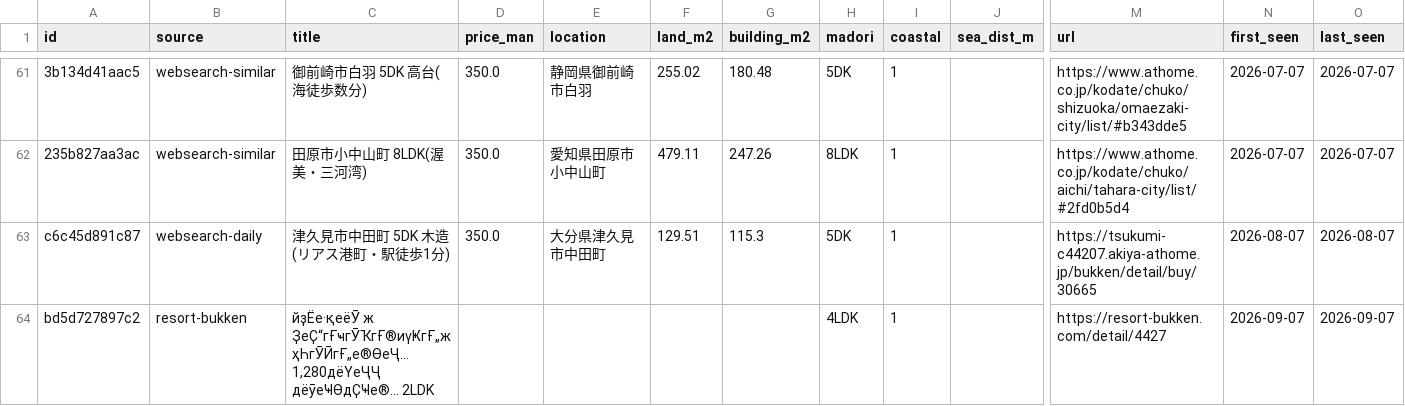
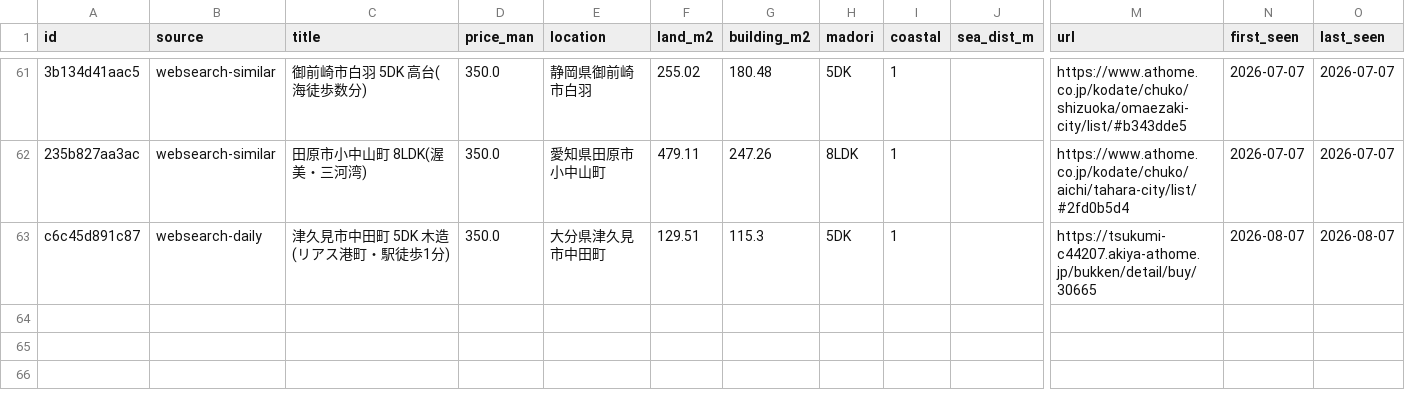
Before and after one commit to takasesomatenen/MOVING, a CSV file: data/listings_master.csv, drawn as a sheet; only a part is shown, gaps mark what is left out; rows hold the shown columns only; the diff names each change by its address in the sheet, - before the commit and + after, or states it on an @@ line.

```diff
--- a/data/listings_master.csv
+++ b/data/listings_master.csv
-row 64: bd5d727897c2 | resort-bukken | йҙЁе·қеёӮ ж ҘеҪ“гҒҹгӮҠгҒ®иүҜгҒ„жҳҺгӮӢгҒ„е®ӨеҶ... 1,280дёҮеҶҶ дёӯеҸӨдҪҸе®... 2LDK |  |  |  |  | 4LDK | 1 |  | https://resort-bukken.com/detail/4427 | 2026-09-07 | 2026-09-07
```
Also changed, not shown: data/listings_retired.csv, 4 other files.
